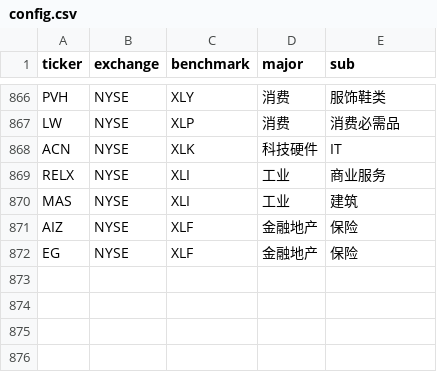
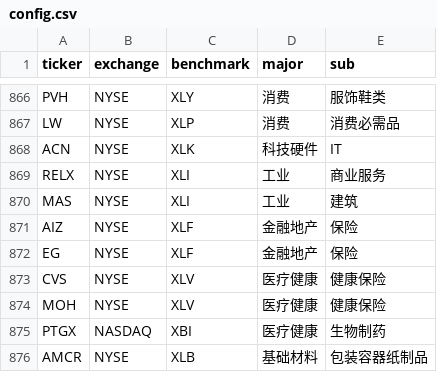
Before and after one commit to coopofficialaaron-cmd/Trend_Tracking_Cld, a CSV file: config.csv, drawn as a sheet; only a part is shown, gaps mark what is left out.

Commit message:
Update config.csv

```diff
--- a/config.csv
+++ b/config.csv
@@ -872 +872,5 @@ AIZ,NYSE,XLF,金融地产,保险
 EG,NYSE,XLF,金融地产,保险
+CVS,NYSE,XLV,医疗健康,健康保险
+MOH,NYSE,XLV,医疗健康,健康保险
+PTGX,NASDAQ,XBI,医疗健康,生物制药
+AMCR,NYSE,XLB,基础材料,包装容器纸制品
```
